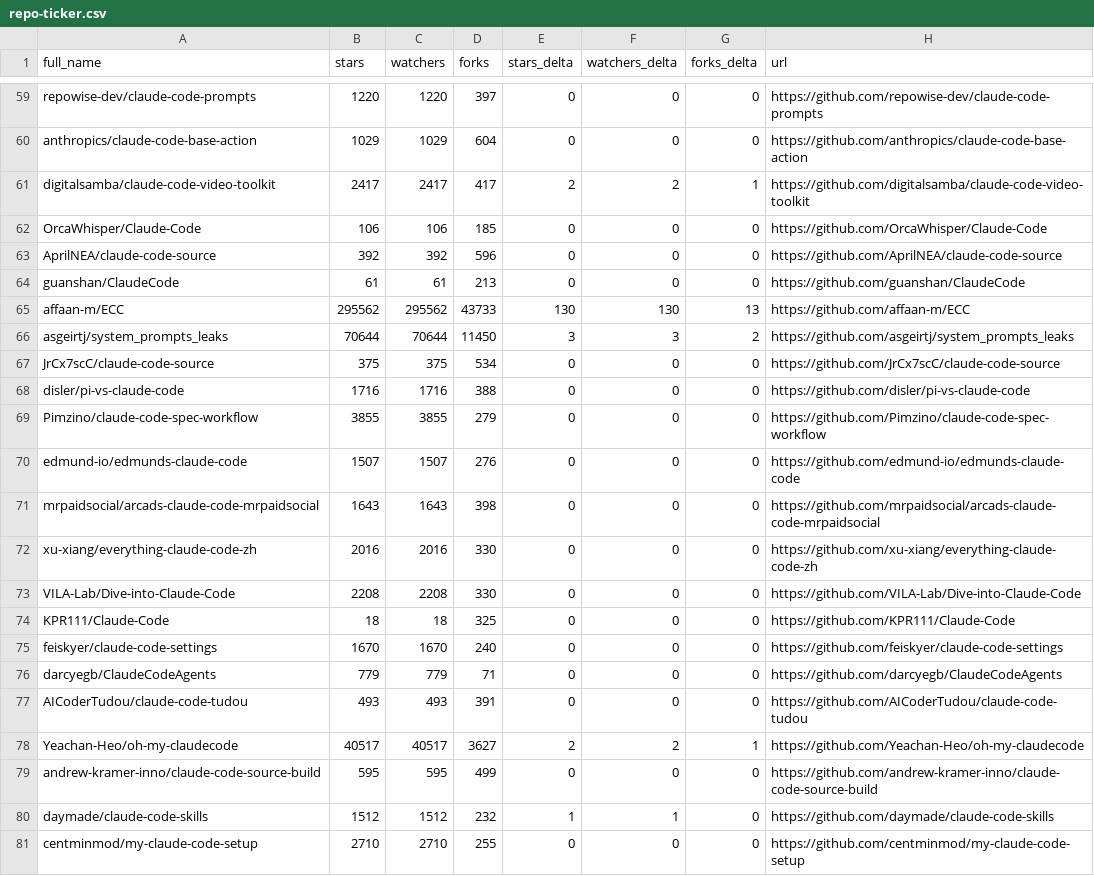
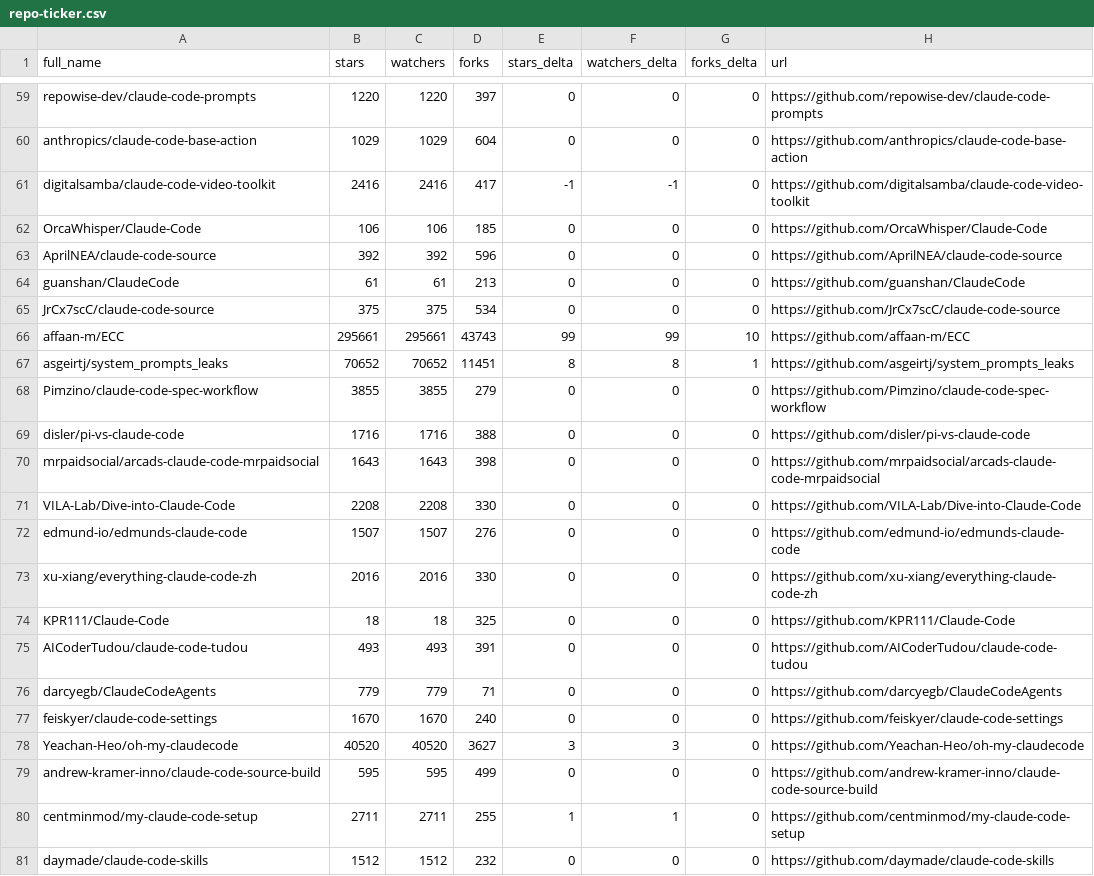
Before and after one commit to regodazr/awesome-claude-code, a CSV file: data/repo-ticker.csv, drawn as a sheet; only a part is shown, gaps mark what is left out; the diff covers the shown part only.

```diff
--- a/data/repo-ticker.csv
+++ b/data/repo-ticker.csv
@@ -60,3 +60,3 @@ repowise-dev/claude-code-prompts,1220,1220,397,0,0,0,https://github.com/repowise
 anthropics/claude-code-base-action,1029,1029,604,0,0,0,https://github.com/anthropics/claude-code-base-action
-digitalsamba/claude-code-video-toolkit,2417,2417,417,2,2,1,https://github.com/digitalsamba/claude-code-video-toolkit
+digitalsamba/claude-code-video-toolkit,2416,2416,417,-1,-1,0,https://github.com/digitalsamba/claude-code-video-toolkit
 OrcaWhisper/Claude-Code,106,106,185,0,0,0,https://github.com/OrcaWhisper/Claude-Code
@@ -64,18 +64,18 @@ AprilNEA/claude-code-source,392,392,596,0,0,0,https://github.com/AprilNEA/claude
 guanshan/ClaudeCode,61,61,213,0,0,0,https://github.com/guanshan/ClaudeCode
-affaan-m/ECC,295562,295562,43733,130,130,13,https://github.com/affaan-m/ECC
-asgeirtj/system_prompts_leaks,70644,70644,11450,3,3,2,https://github.com/asgeirtj/system_prompts_leaks
 JrCx7scC/claude-code-source,375,375,534,0,0,0,https://github.com/JrCx7scC/claude-code-source
+affaan-m/ECC,295661,295661,43743,99,99,10,https://github.com/affaan-m/ECC
+asgeirtj/system_prompts_leaks,70652,70652,11451,8,8,1,https://github.com/asgeirtj/system_prompts_leaks
+Pimzino/claude-code-spec-workflow,3855,3855,279,0,0,0,https://github.com/Pimzino/claude-code-spec-workflow
 disler/pi-vs-claude-code,1716,1716,388,0,0,0,https://github.com/disler/pi-vs-claude-code
-Pimzino/claude-code-spec-workflow,3855,3855,279,0,0,0,https://github.com/Pimzino/claude-code-spec-workflow
+mrpaidsocial/arcads-claude-code-mrpaidsocial,1643,1643,398,0,0,0,https://github.com/mrpaidsocial/arcads-claude-code-mrpaidsocial
+VILA-Lab/Dive-into-Claude-Code,2208,2208,330,0,0,0,https://github.com/VILA-Lab/Dive-into-Claude-Code
 edmund-io/edmunds-claude-code,1507,1507,276,0,0,0,https://github.com/edmund-io/edmunds-claude-code
-mrpaidsocial/arcads-claude-code-mrpaidsocial,1643,1643,398,0,0,0,https://github.com/mrpaidsocial/arcads-claude-code-mrpaidsocial
 xu-xiang/everything-claude-code-zh,2016,2016,330,0,0,0,https://github.com/xu-xiang/everything-claude-code-zh
-VILA-Lab/Dive-into-Claude-Code,2208,2208,330,0,0,0,https://github.com/VILA-Lab/Dive-into-Claude-Code
 KPR111/Claude-Code,18,18,325,0,0,0,https://github.com/KPR111/Claude-Code
+AICoderTudou/claude-code-tudou,493,493,391,0,0,0,https://github.com/AICoderTudou/claude-code-tudou
+darcyegb/ClaudeCodeAgents,779,779,71,0,0,0,https://github.com/darcyegb/ClaudeCodeAgents
 feiskyer/claude-code-settings,1670,1670,240,0,0,0,https://github.com/feiskyer/claude-code-settings
-darcyegb/ClaudeCodeAgents,779,779,71,0,0,0,https://github.com/darcyegb/ClaudeCodeAgents
-AICoderTudou/claude-code-tudou,493,493,391,0,0,0,https://github.com/AICoderTudou/claude-code-tudou
-Yeachan-Heo/oh-my-claudecode,40517,40517,3627,2,2,1,https://github.com/Yeachan-Heo/oh-my-claudecode
+Yeachan-Heo/oh-my-claudecode,40520,40520,3627,3,3,0,https://github.com/Yeachan-Heo/oh-my-claudecode
 andrew-kramer-inno/claude-code-source-build,595,595,499,0,0,0,https://github.com/andrew-kramer-inno/claude-code-source-build
-daymade/claude-code-skills,1512,1512,232,1,1,0,https://github.com/daymade/claude-code-skills
-centminmod/my-claude-code-setup,2710,2710,255,0,0,0,https://github.com/centminmod/my-claude-code-setup
+centminmod/my-claude-code-setup,2711,2711,255,1,1,0,https://github.com/centminmod/my-claude-code-setup
+daymade/claude-code-skills,1512,1512,232,0,0,0,https://github.com/daymade/claude-code-skills
```
Also changed, not shown: 1 moved row and 101 edited cells elsewhere in this file, 2 other files.
